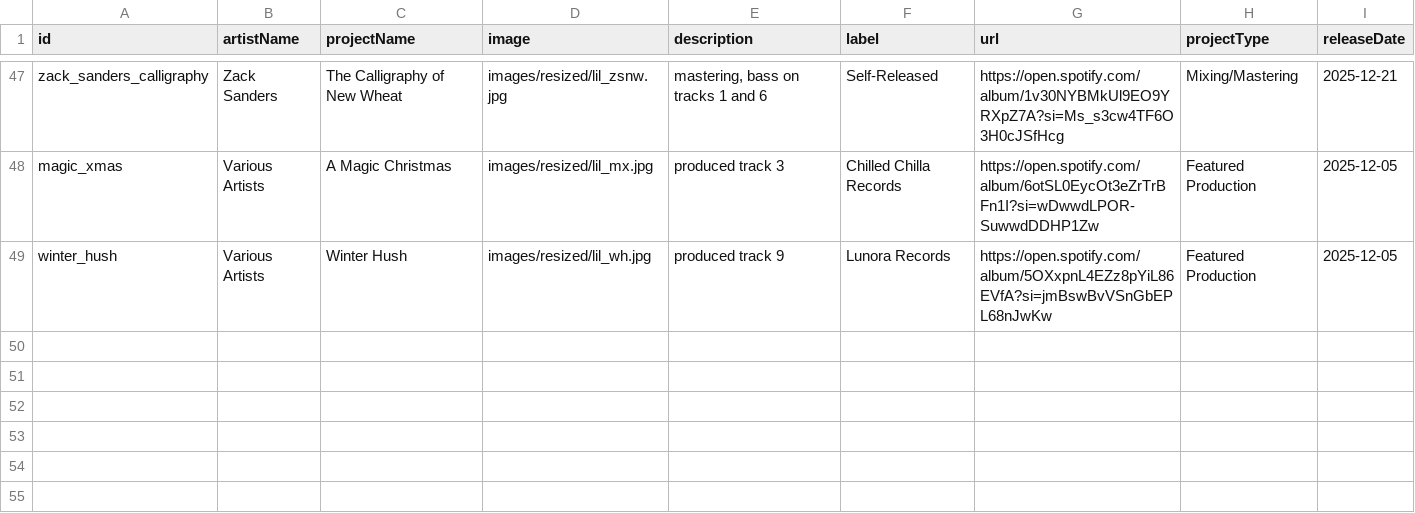
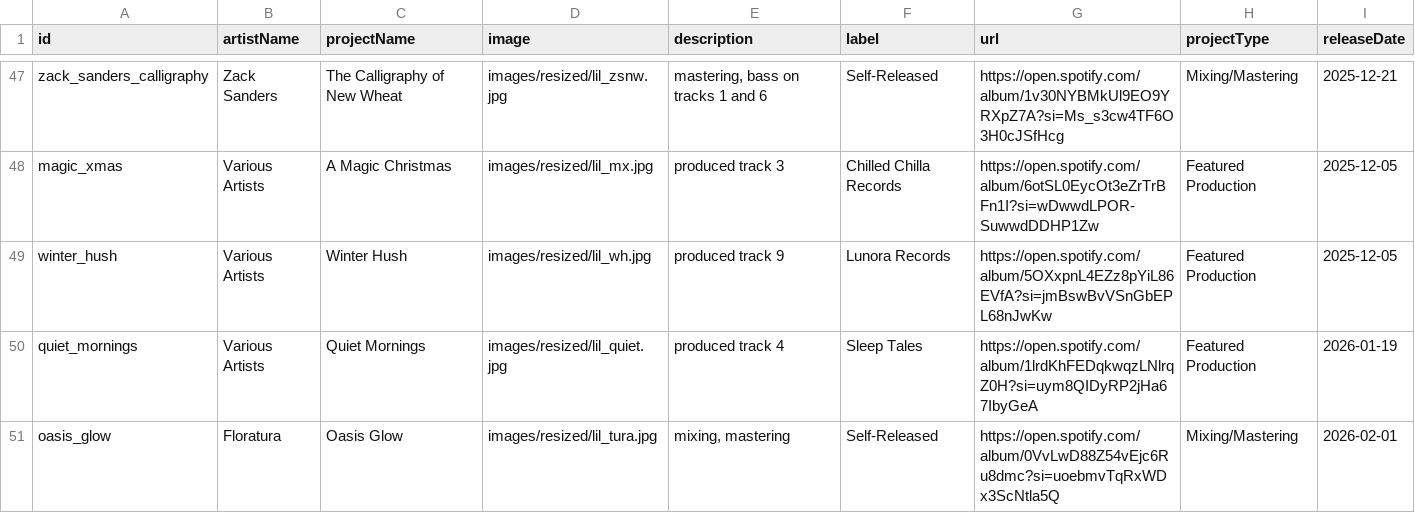
Before and after one commit to bigsodamusicofficial/bigsodamusicofficial.github.io, a CSV file: project_database.csv, drawn as a sheet; only a part is shown, gaps mark what is left out.

Commit message:
add floratura, and dawn as featured prod

```diff
--- a/project_database.csv
+++ b/project_database.csv
@@ -49 +49,3 @@ magic_xmas,Various Artists,A Magic Christmas,images/resized/lil_mx.jpg,produced
 winter_hush,Various Artists,Winter Hush,images/resized/lil_wh.jpg,produced track 9,Lunora Records,https://open.spotify.com/album/5OXxpnL4EZz8pYiL86EVfA?si=jmBswBvVSnGbEPL68nJwKw,Featured Production,2025-12-05
+quiet_mornings,Various Artists,Quiet Mornings,images/resized/lil_quiet.jpg,produced track 4,Sleep Tales,https://open.spotify.com/album/1lrdKhFEDqkwqzLNlrqZ0H?si=uym8QIDyRP2jHa67IbyGeA,Featured Production,2026-01-19
+oasis_glow,Floratura,Oasis Glow,images/resized/lil_tura.jpg,"mixing, mastering",Self-Released,https://open.spotify.com/album/0VvLwD88Z54vEjc6Ru8dmc?si=uoebmvTqRxWDx3ScNtla5Q,Mixing/Mastering,2026-02-01
```
Also changed, not shown: 9 other files.
